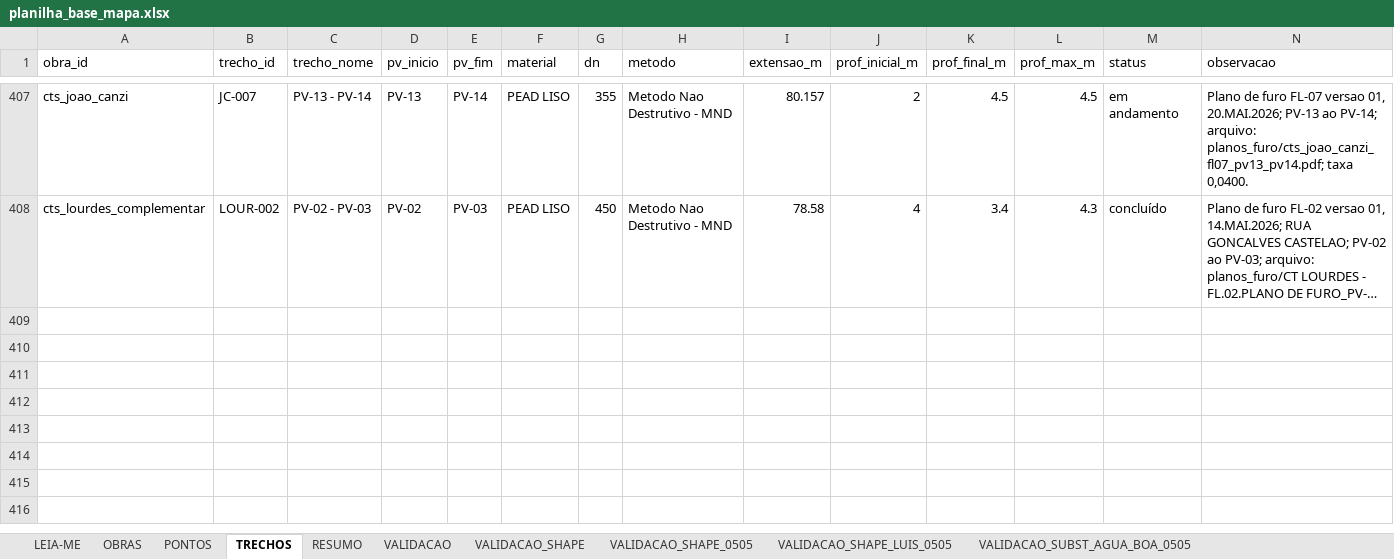
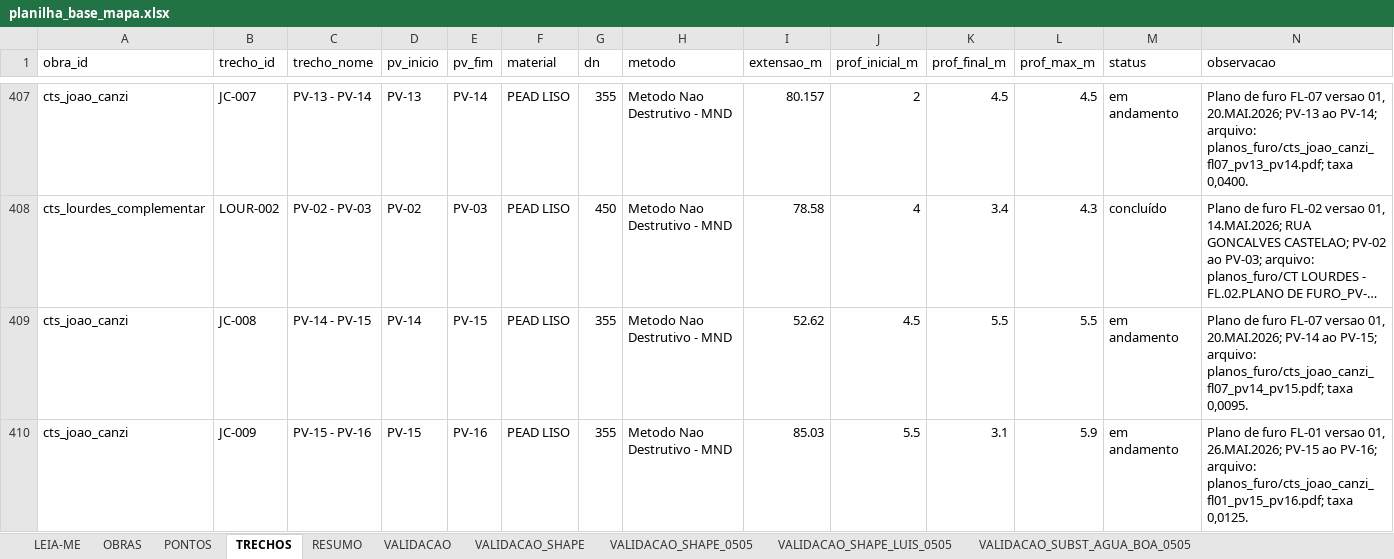
Before and after one commit to integra6a-star/dashboard-obras, an Excel workbook: docs/planilha_base_mapa.xlsx, sheet TRECHOS, drawn as a sheet; only a part is shown, gaps mark what is left out; long unchanged cells end in …; values as stored, in another font and other column widths than the file's, no borders; rows hold the shown columns only; the diff names each change by its address in the sheet, - before the commit and + after, or states it on an @@ line.

Commit message:
Adiciona planos de furo Joao Canzi PV14 PV16

```diff
--- a/docs/planilha_base_mapa.xlsx (sheet TRECHOS)
+++ b/docs/planilha_base_mapa.xlsx (sheet TRECHOS)
+row 409: cts_joao_canzi | JC-008 | PV-14 - PV-15 | PV-14 | PV-15 | PEAD LISO | 355 | Metodo Nao Destrutivo - MND | 52.62 | 4.5 | 5.5 | 5.5 | em andamento | Plano de furo FL-07 versao 01, 20.MAI.2026; PV-14 ao PV-15; arquivo: planos_furo/cts_joao_canzi_fl07_pv14_pv15.pdf; taxa 0,0095.
+row 410: cts_joao_canzi | JC-009 | PV-15 - PV-16 | PV-15 | PV-16 | PEAD LISO | 355 | Metodo Nao Destrutivo - MND | 85.03 | 5.5 | 3.1 | 5.9 | em andamento | Plano de furo FL-01 versao 01, 26.MAI.2026; PV-15 ao PV-16; arquivo: planos_furo/cts_joao_canzi_fl01_pv15_pv16.pdf; taxa 0,0125.
```
Also changed, not shown: sheet PONTOS, planilha_base_mapa.xlsx, 12 other files.
